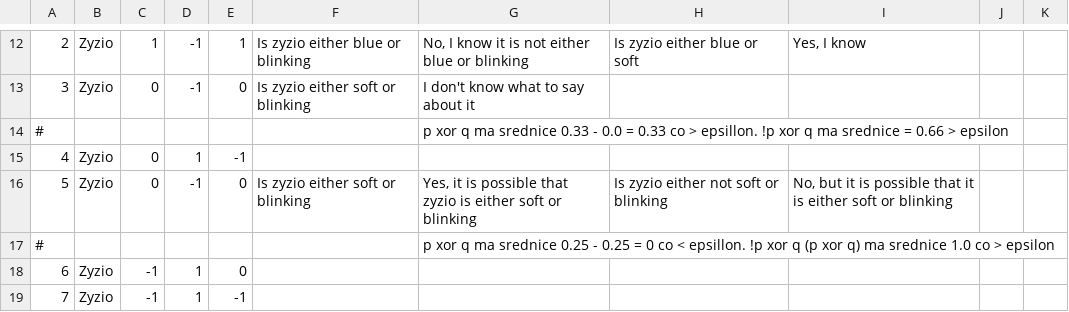
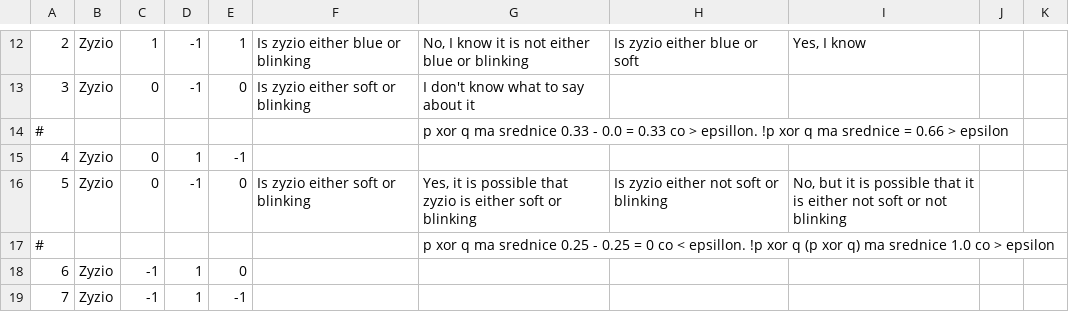
Before and after one commit to gkostkowski/ModalCommLangGrunding, a CSV file: config/scenarios/ex_disj_no_context_scenario05.csv, drawn as a sheet; only a part is shown, gaps mark what is left out; the diff names each change by its address in the sheet, - before the commit and + after, or states it on an @@ line.

```diff
--- a/config/scenarios/ex_disj_no_context_scenario05.csv
+++ b/config/scenarios/ex_disj_no_context_scenario05.csv
-I16: …is either soft or blinking
+I16: …is either not soft or not blinking
```
Also changed, not shown: 4 other files.
